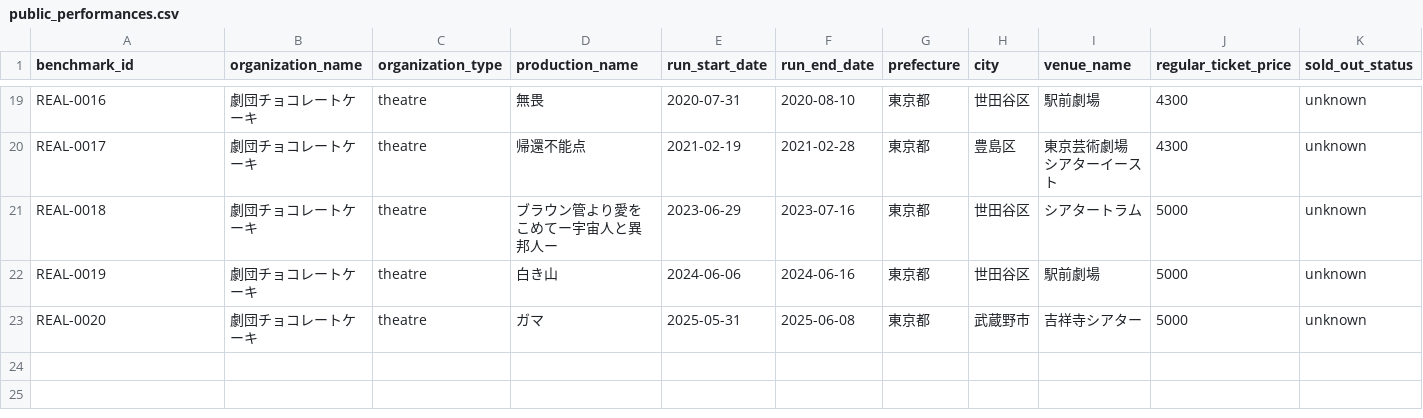
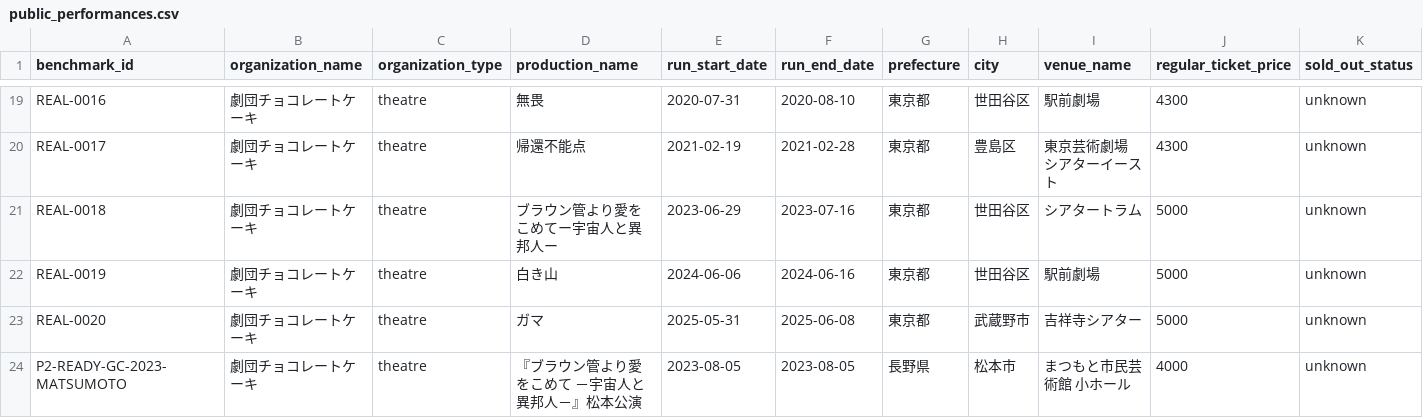
Before and after one commit to fonfon-ai/stage-price-simulator, a CSV file: benchmarks/data/public_performances.csv, drawn as a sheet; only a part is shown, gaps mark what is left out; rows hold the shown columns only; the diff names each change by its address in the sheet, - before the commit and + after, or states it on an @@ line.

```diff
--- a/benchmarks/data/public_performances.csv
+++ b/benchmarks/data/public_performances.csv
+row 24: P2-READY-GC-2023-MATSUMOTO | 劇団チョコレートケーキ | theatre | 『ブラウン管より愛をこめて －宇宙人と異邦人－』松本公演 | 2023-08-05 | 2023-08-05 | 長野県 | 松本市 | まつもと市民芸術館 小ホール | 4000 | unknown
```
Also changed, not shown: benchmarks/results/benchmark_results.csv, benchmarks/results/benchmark_results_rule_v0_2.csv, 4 other files.
